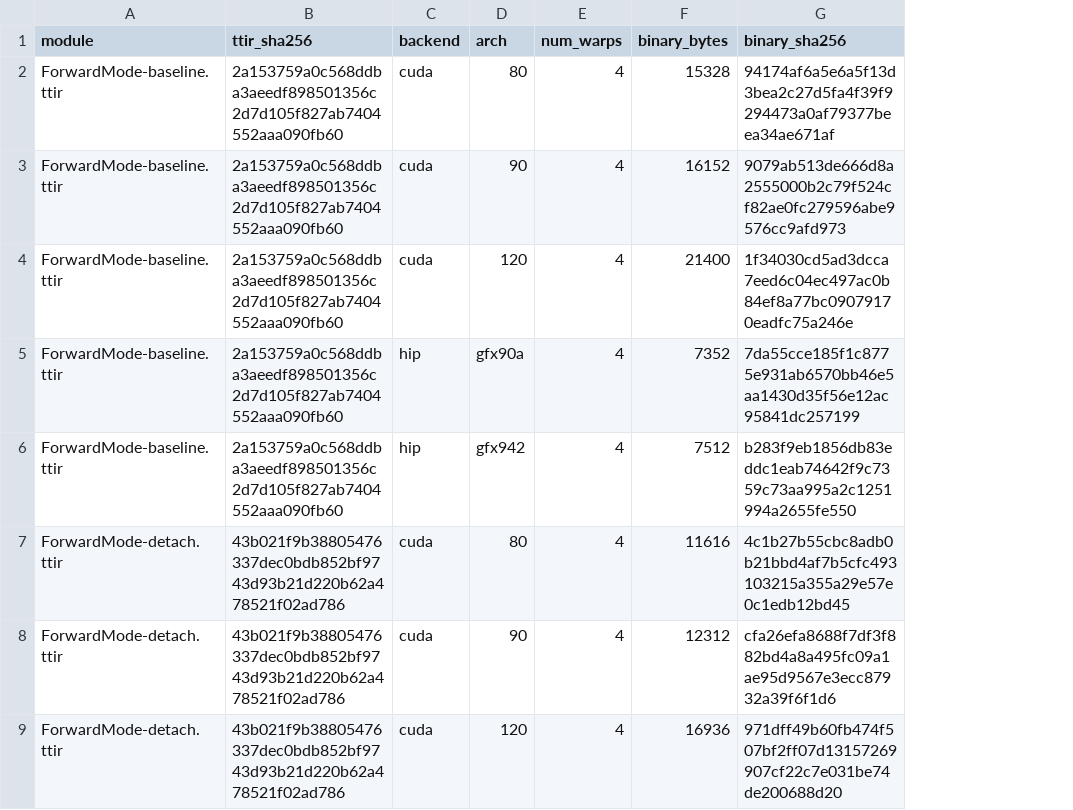
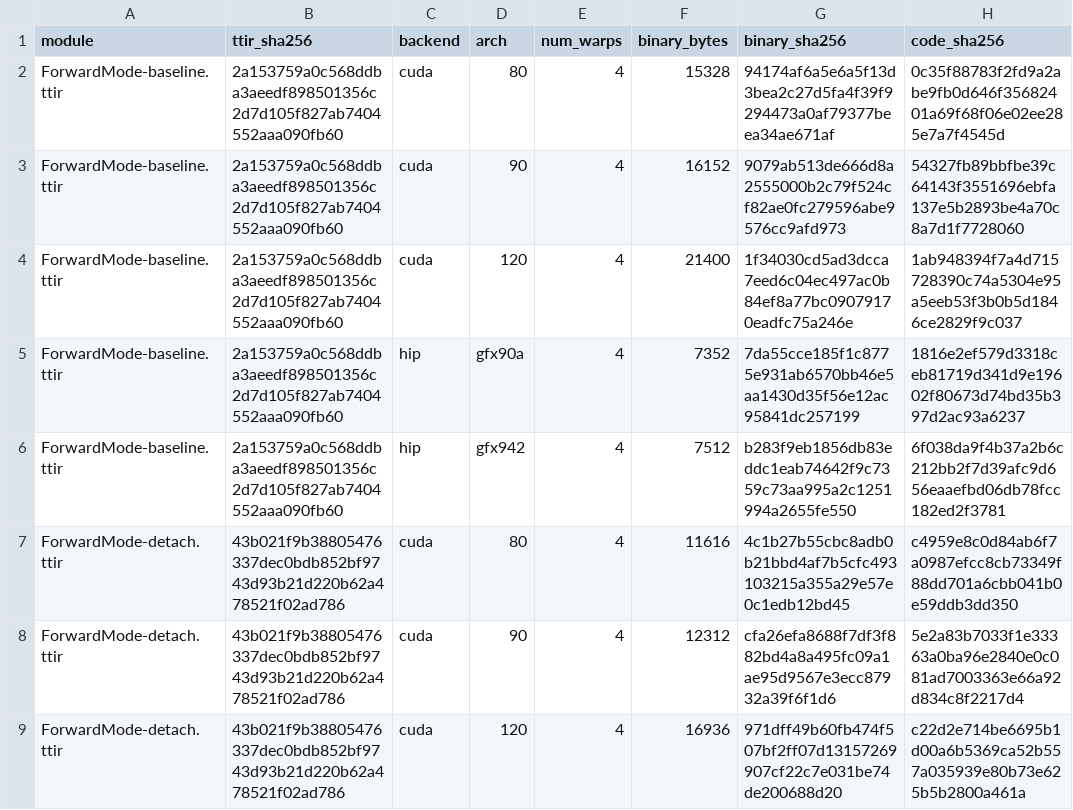
Before and after one commit to vimarsh6739/triton, a CSV file: benchmark/study/results/binaries.csv, drawn as a sheet; only a part is shown; the diff names each change by its address in the sheet, - before the commit and + after, or states it on an @@ line.

Commit message:
Archive the differentiated TTIR and check native code across five targets

```diff
--- a/benchmark/study/results/binaries.csv
+++ b/benchmark/study/results/binaries.csv
+column H (code_sha256), rows 2-9: 0c35f88783f2fd9a2abe9fb0d646f35682401a69f68f06e02ee285e7a7f4545d | 54327fb89bbfbe39c64143f3551696ebfa137e5b2893be4a70c8a7d1f7728060 | 1ab948394f7a4d715728390c74a5304e95a5eeb53f3b0b5d1846ce2829f9c037 | 1816e2ef579d3318ceb81719d341d9e19602f80673d74bd35b397d2ac93a6237 | 6f038da9f4b37a2b6c212bb2f7d39afc9d656eaaefbd06db78fcc182ed2f3781 | c4959e8c0d84ab6f7a0987efcc8cb73349f88dd701a6cbb041b0e59ddb3dd350 | 5e2a83b7033f1e33363a0ba96e2840e0c081ad7003363e66a92d834c8f2217d4 | c22d2e714be6695b1d00a6b5369ca52b557a035939e80b73e625b5b2800a461a
```
Also changed, not shown: 7 other files.
